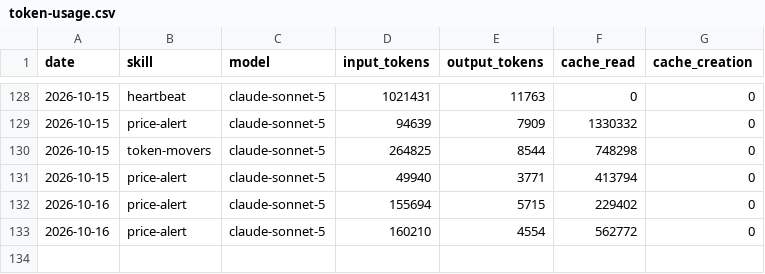
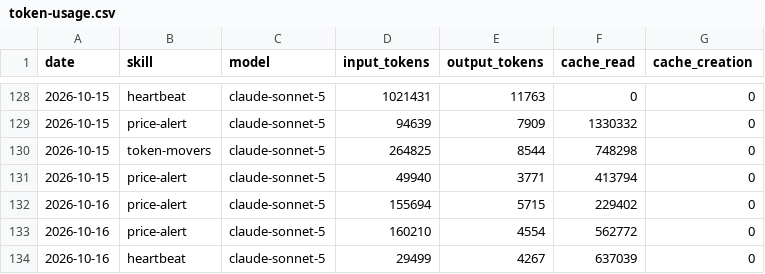
Before and after one commit to ildus650-pixel/aeon, a CSV file: memory/token-usage.csv, drawn as a sheet; only a part is shown, gaps mark what is left out.

Commit message:
chore(heartbeat): auto-commit 2026-10-16

```diff
--- a/memory/token-usage.csv
+++ b/memory/token-usage.csv
@@ -133 +133,2 @@ date,skill,model,input_tokens,output_tokens,cache_read,cache_creation
 2026-10-16,price-alert,claude-sonnet-5,160210,4554,562772,0
+2026-10-16,heartbeat,claude-sonnet-5,29499,4267,637039,0
```
Also changed, not shown: 3 other files.
